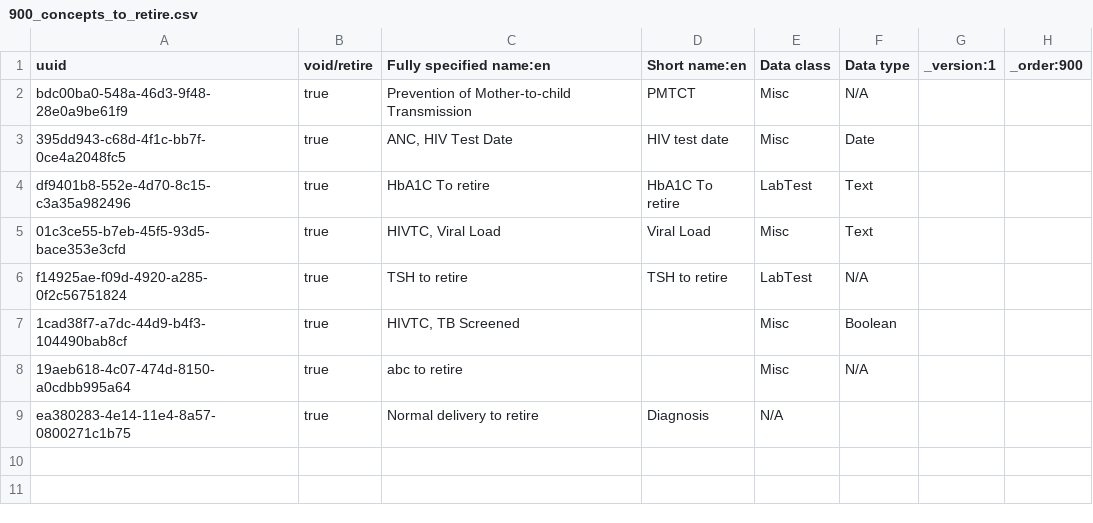
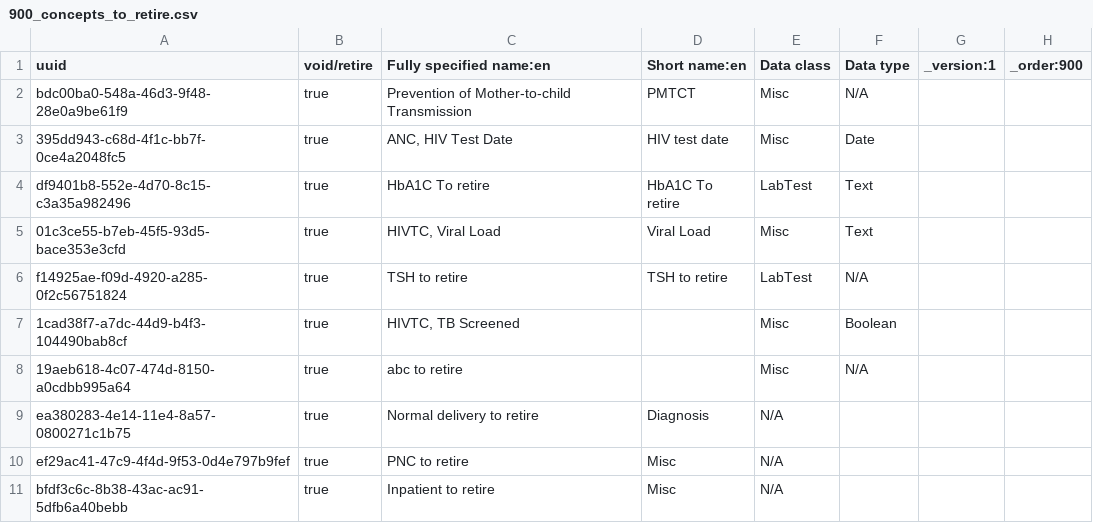
Before and after one commit to jembi/cameroon-bahmni-metadata, a CSV file: configuration/concepts/900_concepts_to_retire.csv, drawn as a sheet; the diff names each change by its address in the sheet, - before the commit and + after, or states it on an @@ line.

```diff
--- a/configuration/concepts/900_concepts_to_retire.csv
+++ b/configuration/concepts/900_concepts_to_retire.csv
+row 10: ef29ac41-47c9-4f4d-9f53-0d4e797b9fef | true | PNC to retire | Misc | N/A
+row 11: bfdf3c6c-8b38-43ac-ac91-5dfb6a40bebb | true | Inpatient to retire | Misc | N/A
```
Also changed, not shown: configuration/concepts/1180_lab_results_form.csv, configuration/concepts/1210_child_hiv_initial_form.csv, 1 other file.
